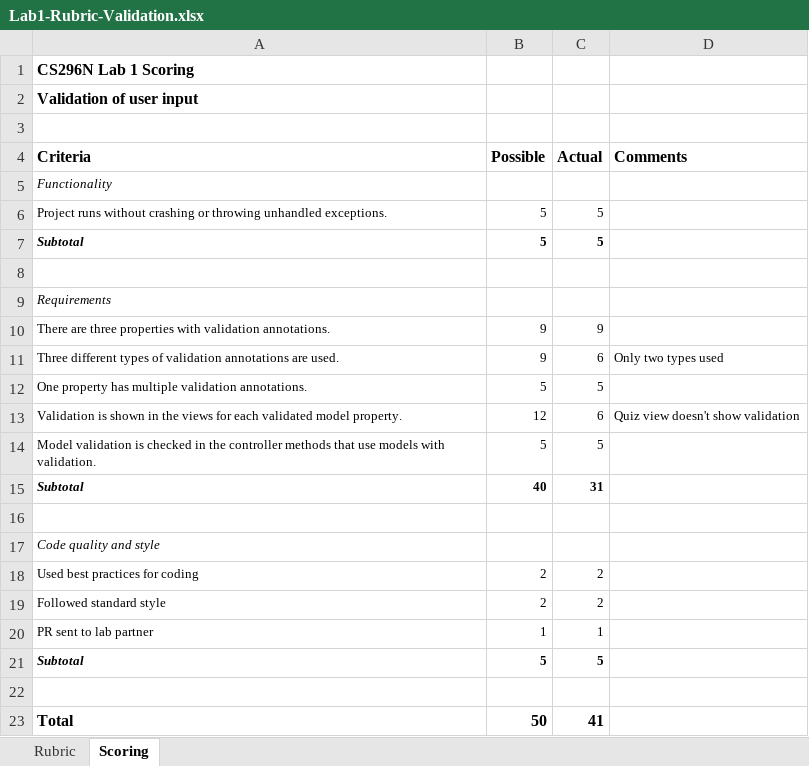
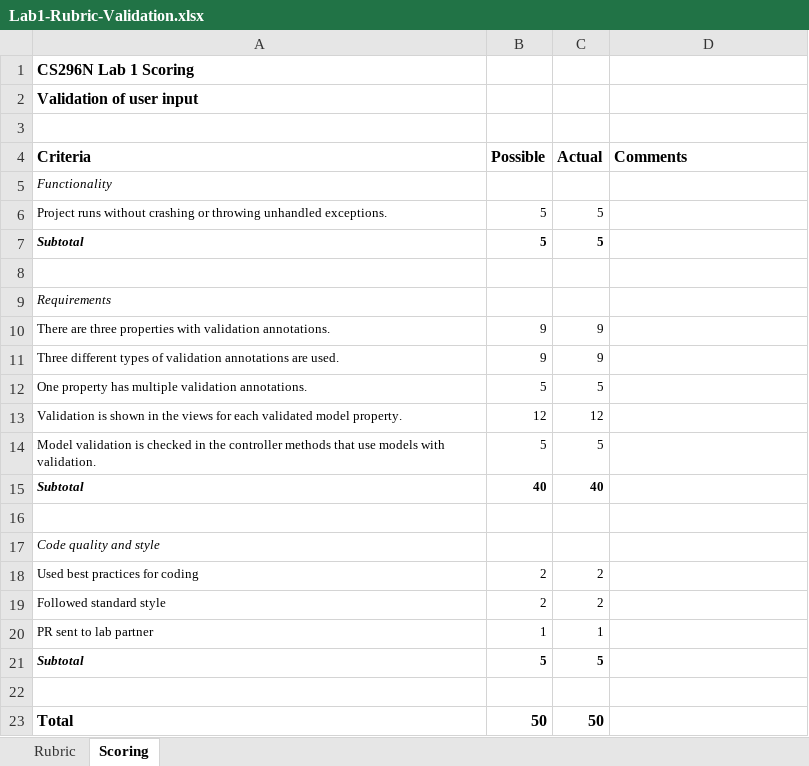
Before and after one commit to LCC-CIT/CS296N-CourseMaterials, an Excel workbook: Labs/Lab01-Validation/Lab1-Rubric-Validation.xlsx, sheet Scoring, drawn as a sheet; values as stored, in another font and other column widths than the file's, no borders; the diff names each change by its address in the sheet, - before the commit and + after, or states it on an @@ line.

Commit message:
Fixed rubric

```diff
--- a/Labs/Lab01-Validation/Lab1-Rubric-Validation.xlsx (sheet Scoring)
+++ b/Labs/Lab01-Validation/Lab1-Rubric-Validation.xlsx (sheet Scoring)
-C11 (Actual): 6
+C11 (Actual): 9
-D11 (Comments): Only two types used
+D11 (Comments): (empty)
-C13 (Actual): 6
+C13 (Actual): 12
-D13 (Comments): Quiz view doesn't show validation
+D13 (Comments): (empty)
-C15 (Actual): 31
+C15 (Actual): 40
-C23 (Actual): 41
+C23 (Actual): 50
```
